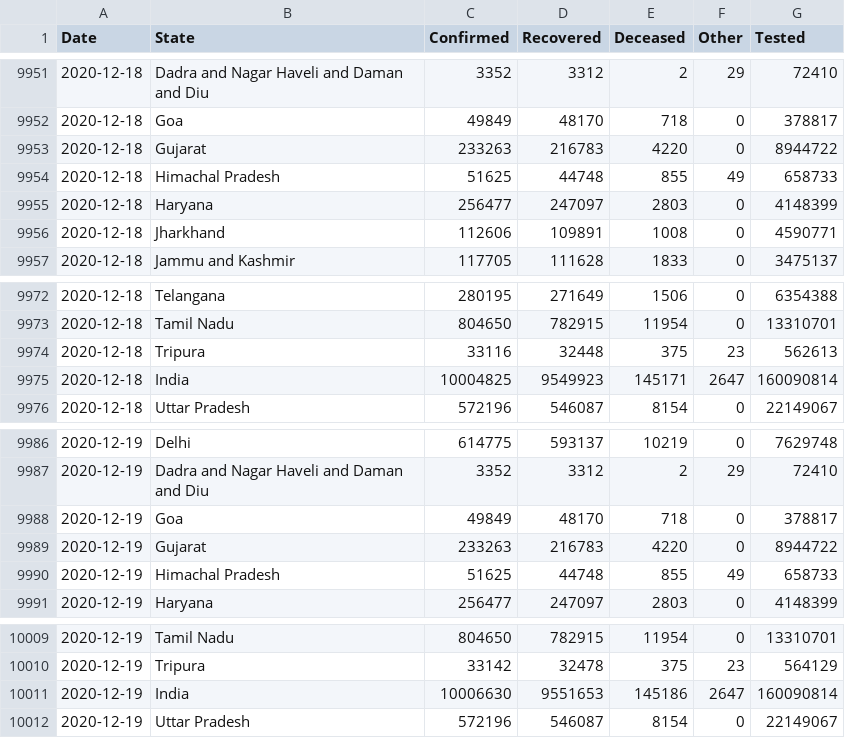
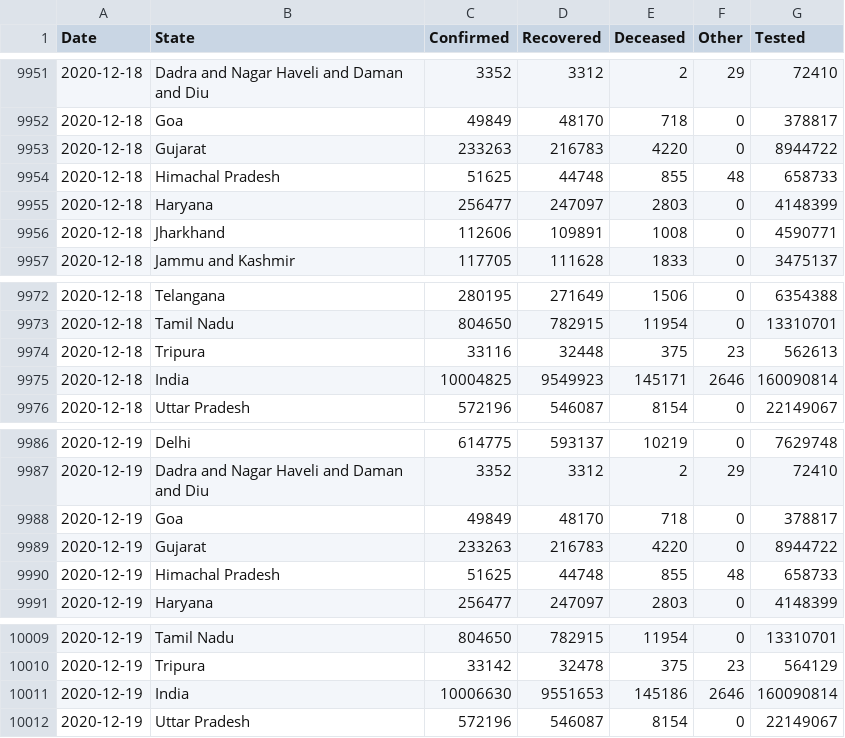
Before and after one commit to dvp-1/api, a CSV file: csv/latest/states.csv, drawn as a sheet; only a part is shown, gaps mark what is left out.

```diff
--- a/csv/latest/states.csv
+++ b/csv/latest/states.csv
@@ -9953,3 +9953,3 @@ Date,State,Confirmed,Recovered,Deceased,Other,Tested
 2020-12-18,Gujarat,233263,216783,4220,0,8944722
-2020-12-18,Himachal Pradesh,51625,44748,855,49,658733
+2020-12-18,Himachal Pradesh,51625,44748,855,48,658733
 2020-12-18,Haryana,256477,247097,2803,0,4148399
@@ -9974,3 +9974,3 @@ Date,State,Confirmed,Recovered,Deceased,Other,Tested
 2020-12-18,Tripura,33116,32448,375,23,562613
-2020-12-18,India,10004825,9549923,145171,2647,160090814
+2020-12-18,India,10004825,9549923,145171,2646,160090814
 2020-12-18,Uttar Pradesh,572196,546087,8154,0,22149067
@@ -9989,3 +9989,3 @@ Date,State,Confirmed,Recovered,Deceased,Other,Tested
 2020-12-19,Gujarat,233263,216783,4220,0,8944722
-2020-12-19,Himachal Pradesh,51625,44748,855,49,658733
+2020-12-19,Himachal Pradesh,51625,44748,855,48,658733
 2020-12-19,Haryana,256477,247097,2803,0,4148399
@@ -10010,3 +10010,3 @@ Date,State,Confirmed,Recovered,Deceased,Other,Tested
 2020-12-19,Tripura,33142,32478,375,23,564129
-2020-12-19,India,10006630,9551653,145186,2647,160090814
+2020-12-19,India,10006630,9551653,145186,2646,160090814
 2020-12-19,Uttar Pradesh,572196,546087,8154,0,22149067
```
Also changed, not shown: csv/latest/district_wise.csv, csv/latest/sources_list.csv, 30 other files.
